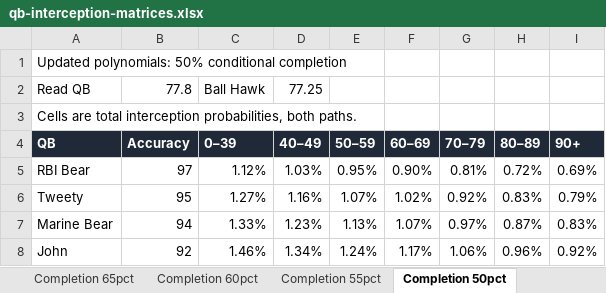
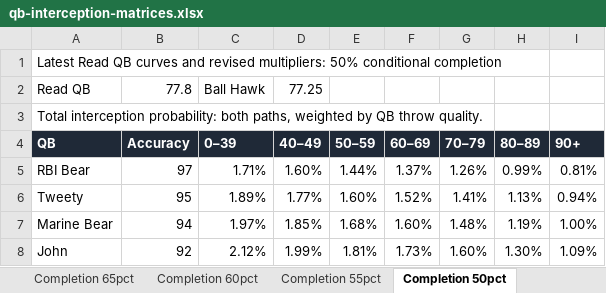
Before and after one commit to andrew-jacobson06/football-game, an Excel workbook: docs/analysis/qb-pick-risk/qb-interception-matrices.xlsx, sheet Completion 50pct, drawn as a sheet; only a part is shown; values as stored, in another font and other column widths than the file's, no borders; conditional formats not drawn; the diff covers the shown part only; the diff names each change by its address in the sheet, - before the commit and + after, or states it on an @@ line.

Commit message:
Refresh QB pick matrices for rebalanced curves and accuracy multipliers

```diff
--- a/docs/analysis/qb-pick-risk/qb-interception-matrices.xlsx (sheet Completion 50pct)
+++ b/docs/analysis/qb-pick-risk/qb-interception-matrices.xlsx (sheet Completion 50pct)
-A1 (QB): Updated polynomials: 50% conditional…
+A1 (QB): Latest Read QB curves and revised multipliers: 50% conditional…
-A3 (QB): Cells are total interception probabilities, both paths.
+A3 (QB): Total interception probability: both paths, weighted by QB throw quality.
-C5 (0–39): 1.12%
+C5 (0–39): 1.71%
-D5 (40–49): 1.03%
+D5 (40–49): 1.60%
-E5 (50–59): 0.95%
+E5 (50–59): 1.44%
-F5 (60–69): 0.90%
+F5 (60–69): 1.37%
-G5 (70–79): 0.81%
+G5 (70–79): 1.26%
-H5 (80–89): 0.72%
+H5 (80–89): 0.99%
-I5 (90+): 0.69%
+I5 (90+): 0.81%
-C6 (0–39): 1.27%
+C6 (0–39): 1.89%
-D6 (40–49): 1.16%
+D6 (40–49): 1.77%
-E6 (50–59): 1.07%
+E6 (50–59): 1.60%
-F6 (60–69): 1.02%
+F6 (60–69): 1.52%
-G6 (70–79): 0.92%
+G6 (70–79): 1.41%
-H6 (80–89): 0.83%
+H6 (80–89): 1.13%
-I6 (90+): 0.79%
+I6 (90+): 0.94%
-C7 (0–39): 1.33%
+C7 (0–39): 1.97%
-D7 (40–49): 1.23%
+D7 (40–49): 1.85%
-E7 (50–59): 1.13%
+E7 (50–59): 1.68%
-F7 (60–69): 1.07%
+F7 (60–69): 1.60%
-G7 (70–79): 0.97%
+G7 (70–79): 1.48%
-H7 (80–89): 0.87%
+H7 (80–89): 1.19%
-I7 (90+): 0.83%
+I7 (90+): 1.00%
-C8 (0–39): 1.46%
+C8 (0–39): 2.12%
-D8 (40–49): 1.34%
+D8 (40–49): 1.99%
-E8 (50–59): 1.24%
+E8 (50–59): 1.81%
-F8 (60–69): 1.17%
+F8 (60–69): 1.73%
-G8 (70–79): 1.06%
+G8 (70–79): 1.60%
-H8 (80–89): 0.96%
+H8 (80–89): 1.30%
-I8 (90+): 0.92%
+I8 (90+): 1.09%
```
Also changed, not shown: 56 edited cells elsewhere in this sheet, sheet Completion 60pct, sheet Completion 55pct, sheet Completion 70pct, sheet Completion 65pct, sheet Completion 75pct, sheet Assumptions, other sheet tabs, 12 other files.
